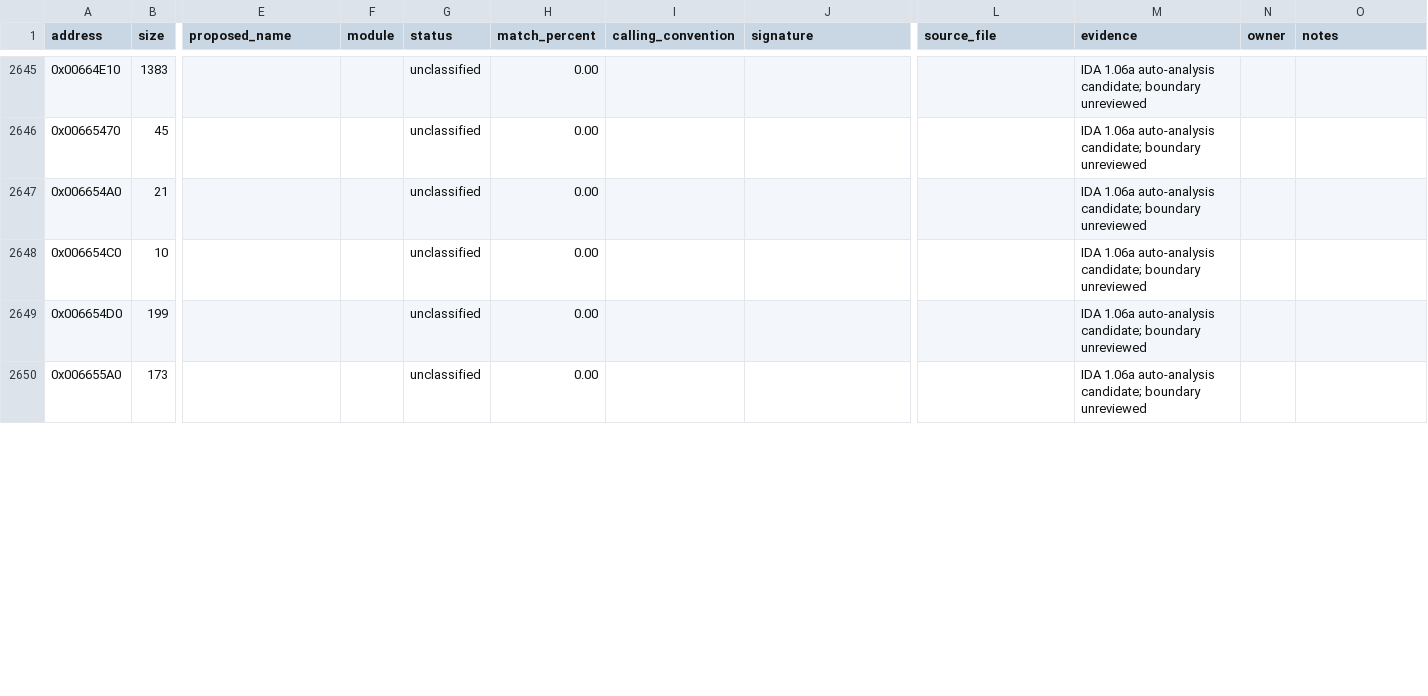
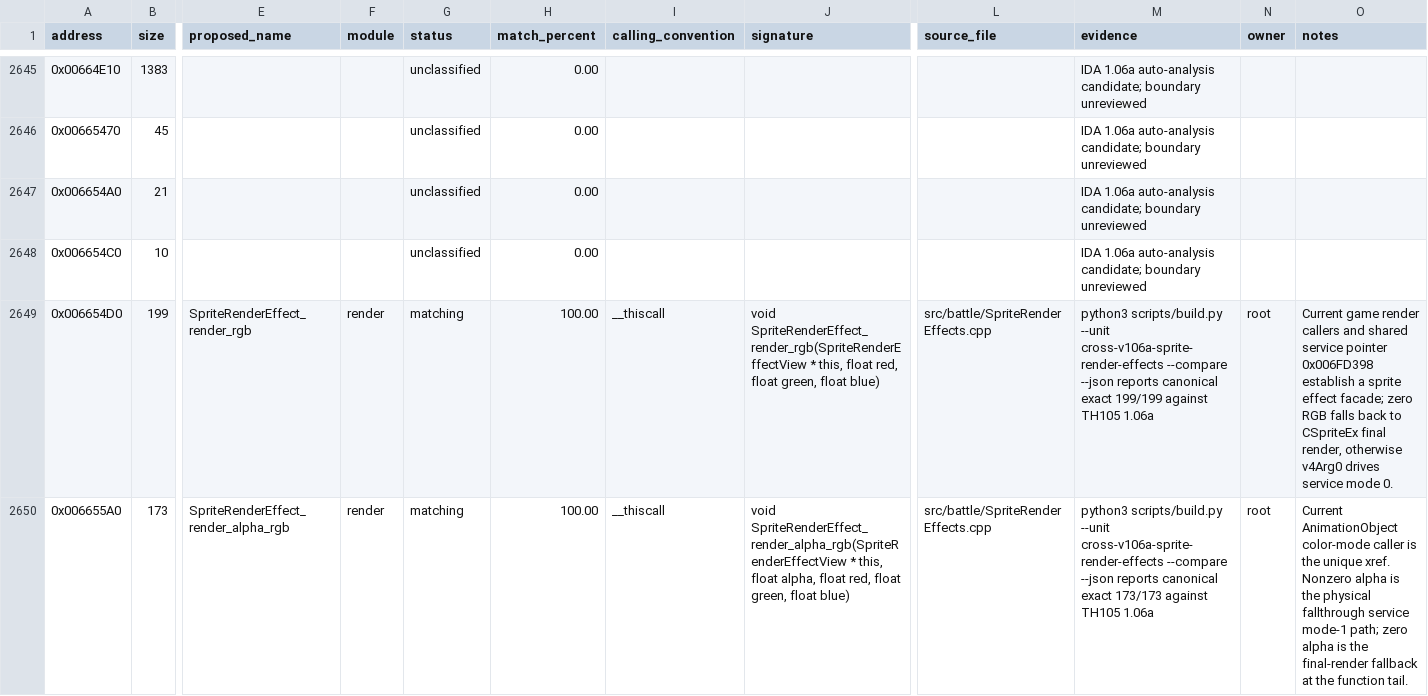
Before and after one commit to N0zoM1z0/th105, a CSV file: config/functions.csv, drawn as a sheet; only a part is shown, gaps mark what is left out; the diff covers the shown part only; the diff names each change by its address in the sheet, - before the commit and + after, or states it on an @@ line.

Commit message:
gpt-web: recover shared animation render pipeline

```diff
--- a/config/functions.csv
+++ b/config/functions.csv
-E2649 (proposed_name): (empty)
+E2649 (proposed_name): SpriteRenderEffect_render_rgb
-F2649:F2650 (module): (empty)
+F2649:F2650 (module): render
-G2649:G2650 (status): unclassified
+G2649:G2650 (status): matching
-H2649:H2650 (match_percent): 0.00
+H2649:H2650 (match_percent): 100.00
-I2649:I2650 (calling_convention): (empty)
+I2649:I2650 (calling_convention): __thiscall
-J2649 (signature): (empty)
+J2649 (signature): void SpriteRenderEffect_render_rgb(SpriteRenderEffectView * this, float red, float green, float blue)
-L2649:L2650 (source_file): (empty)
+L2649:L2650 (source_file): src/battle/SpriteRenderEffects.cpp
-M2649 (evidence): IDA 1.06a auto-analysis candidate; boundary unreviewed
+M2649 (evidence): python3 scripts/build.py --unit cross-v106a-sprite-render-effects --compare --json reports canonical exact 199/199 against TH105 1.06a
-N2649:N2650 (owner): (empty)
+N2649:N2650 (owner): root
-O2649 (notes): (empty)
+O2649 (notes): Current game render callers and shared service pointer 0x006FD398 establish a sprite effect facade; zero RGB falls back to CSpriteEx final render, otherwise v4Arg0 drives service mode 0.
-E2650 (proposed_name): (empty)
+E2650 (proposed_name): SpriteRenderEffect_render_alpha_rgb
-J2650 (signature): (empty)
+J2650 (signature): void SpriteRenderEffect_render_alpha_rgb(SpriteRenderEffectView * this, float alpha, float red, float green, float blue)
-M2650 (evidence): IDA 1.06a auto-analysis candidate; boundary unreviewed
+M2650 (evidence): python3 scripts/build.py --unit cross-v106a-sprite-render-effects --compare --json reports canonical exact 173/173 against TH105 1.06a
-O2650 (notes): (empty)
+O2650 (notes): Current AnimationObject color-mode caller is the unique xref. Nonzero alpha is the physical fallthrough service mode-1 path; zero alpha is the final-render fallback at the function tail.
```
Also changed, not shown: 50 edited cells elsewhere in this file, config/implemented.csv, config/known-globals.csv, 17 other files.
